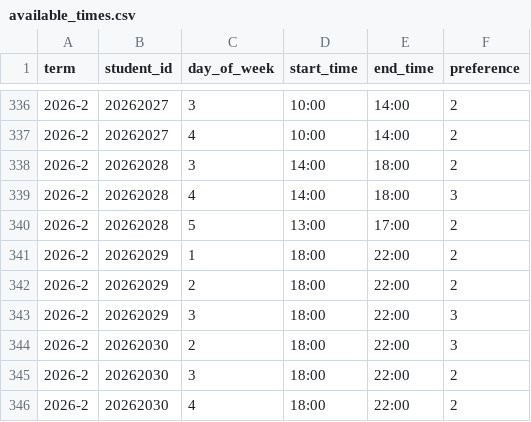
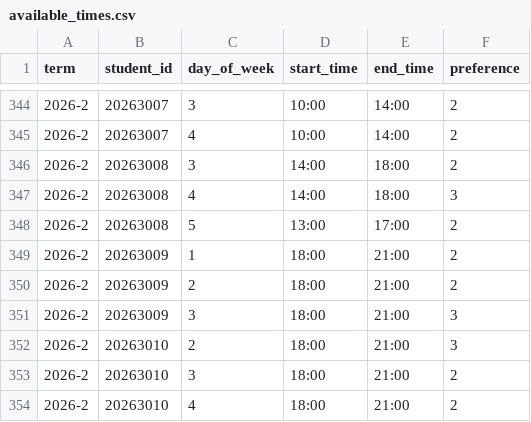
Before and after one commit to sg-beaver/stream, a CSV file: backend/scripts/seed_data/available_times.csv, drawn as a sheet; only a part is shown, gaps mark what is left out; the diff covers the shown part only.

```diff
--- a/backend/scripts/seed_data/available_times.csv
+++ b/backend/scripts/seed_data/available_times.csv
@@ -336,11 +344,11 @@ term,student_id,day_of_week,start_time,end_time,preference
-2026-2,20262027,3,10:00,14:00,2
-2026-2,20262027,4,10:00,14:00,2
-2026-2,20262028,3,14:00,18:00,2
-2026-2,20262028,4,14:00,18:00,3
-2026-2,20262028,5,13:00,17:00,2
-2026-2,20262029,1,18:00,22:00,2
-2026-2,20262029,2,18:00,22:00,2
-2026-2,20262029,3,18:00,22:00,3
-2026-2,20262030,2,18:00,22:00,3
-2026-2,20262030,3,18:00,22:00,2
-2026-2,20262030,4,18:00,22:00,2
+2026-2,20263007,3,10:00,14:00,2
+2026-2,20263007,4,10:00,14:00,2
+2026-2,20263008,3,14:00,18:00,2
+2026-2,20263008,4,14:00,18:00,3
+2026-2,20263008,5,13:00,17:00,2
+2026-2,20263009,1,18:00,21:00,2
+2026-2,20263009,2,18:00,21:00,2
+2026-2,20263009,3,18:00,21:00,3
+2026-2,20263010,2,18:00,21:00,3
+2026-2,20263010,3,18:00,21:00,2
+2026-2,20263010,4,18:00,21:00,2
```
Also changed, not shown: 8 added rows and 27 edited cells elsewhere in this file, backend/scripts/seed_data/class_times.csv, backend/scripts/seed_data/departments.csv, 8 other files.
